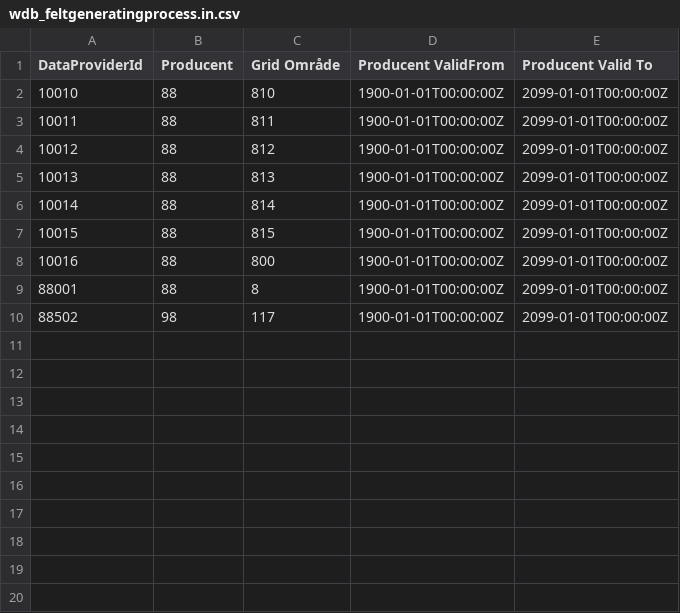
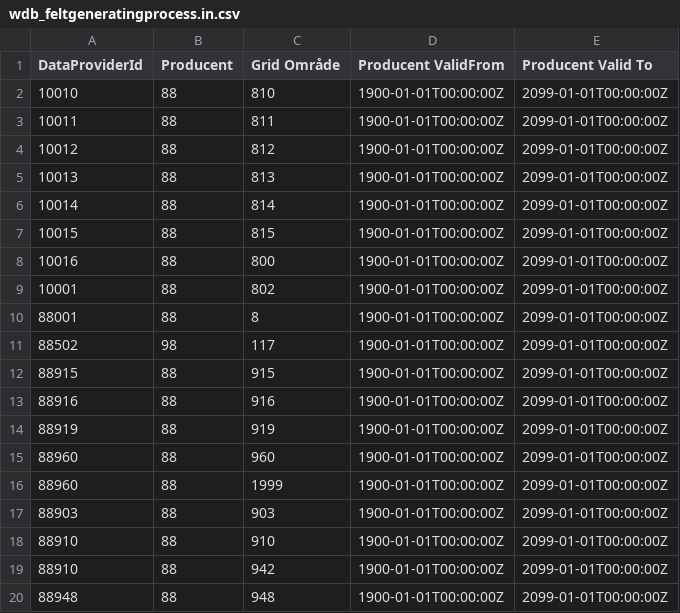
Before and after one commit to metno/wdb, a CSV file: etc/metadata/wdb_feltgeneratingprocess.in.csv, drawn as a sheet.

```diff
--- a/etc/metadata/wdb_feltgeneratingprocess.in.csv
+++ b/etc/metadata/wdb_feltgeneratingprocess.in.csv
@@ -8,3 +8,13 @@ DataProviderId|Producent|Grid Område|Producent ValidFrom|Producent Valid To
 10016|88|800|1900-01-01T00:00:00Z|2099-01-01T00:00:00Z
+10001|88|802|1900-01-01T00:00:00Z|2099-01-01T00:00:00Z
 88001|88|8|1900-01-01T00:00:00Z|2099-01-01T00:00:00Z
 88502|98|117|1900-01-01T00:00:00Z|2099-01-01T00:00:00Z
+88915|88|915|1900-01-01T00:00:00Z|2099-01-01T00:00:00Z
+88916|88|916|1900-01-01T00:00:00Z|2099-01-01T00:00:00Z
+88919|88|919|1900-01-01T00:00:00Z|2099-01-01T00:00:00Z
+88960|88|960|1900-01-01T00:00:00Z|2099-01-01T00:00:00Z
+88960|88|1999|1900-01-01T00:00:00Z|2099-01-01T00:00:00Z
+88903|88|903|1900-01-01T00:00:00Z|2099-01-01T00:00:00Z
+88910|88|910|1900-01-01T00:00:00Z|2099-01-01T00:00:00Z
+88910|88|942|1900-01-01T00:00:00Z|2099-01-01T00:00:00Z
+88948|88|948|1900-01-01T00:00:00Z|2099-01-01T00:00:00Z
```
Also changed, not shown: etc/metadata/wdb_dataprovidername.in.csv, etc/metadata/wdb_feltparameterxref.in.csv, 12 other files.
